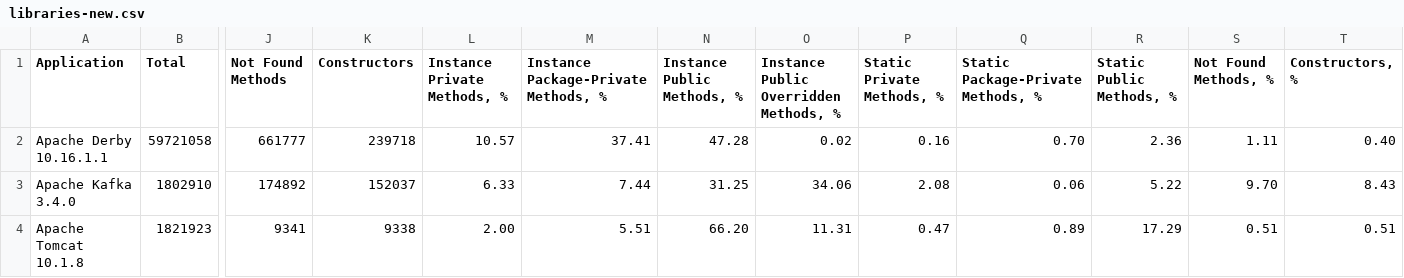
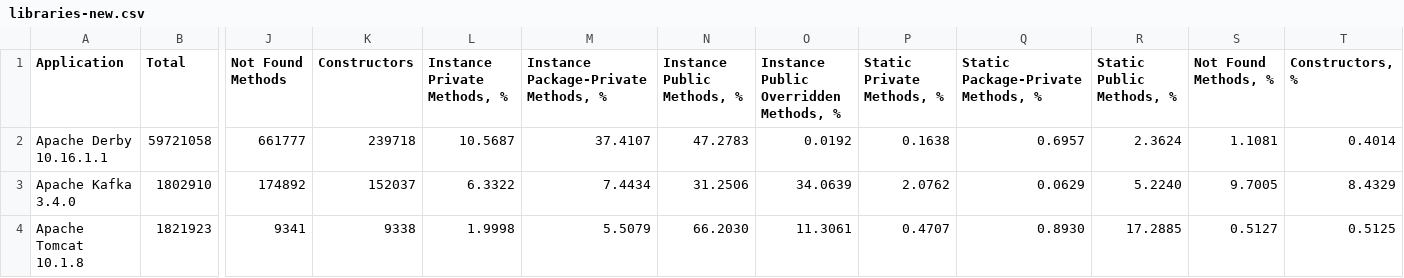
Before and after one commit to volodya-lombrozo/oop-statistics-filter, a CSV file: libraries-new.csv, drawn as a sheet; only a part is shown, gaps mark what is left out; the diff covers the shown part only; the diff names each change by its address in the sheet, - before the commit and + after, or states it on an @@ line.

```diff
--- a/libraries-new.csv
+++ b/libraries-new.csv
-L2 (Instance Private Methods, %): 10.57
+L2 (Instance Private Methods, %): 10.5687
-M2: 37.41
+M2: 37.4107
-N2 (Instance Public Methods, %): 47.28
+N2 (Instance Public Methods, %): 47.2783
-O2: 0.02
+O2: 0.0192
-P2 (Static Private Methods, %): 0.16
+P2 (Static Private Methods, %): 0.1638
-Q2: 0.70
+Q2: 0.6957
-R2 (Static Public Methods, %): 2.36
+R2 (Static Public Methods, %): 2.3624
-S2 (Not Found Methods, %): 1.11
+S2 (Not Found Methods, %): 1.1081
-T2 (Constructors, %): 0.40
+T2 (Constructors, %): 0.4014
-L3 (Instance Private Methods, %): 6.33
+L3 (Instance Private Methods, %): 6.3322
-M3: 7.44
+M3: 7.4434
-N3 (Instance Public Methods, %): 31.25
+N3 (Instance Public Methods, %): 31.2506
-O3: 34.06
+O3: 34.0639
-P3 (Static Private Methods, %): 2.08
+P3 (Static Private Methods, %): 2.0762
-Q3: 0.06
+Q3: 0.0629
-R3 (Static Public Methods, %): 5.22
+R3 (Static Public Methods, %): 5.2240
-S3 (Not Found Methods, %): 9.70
+S3 (Not Found Methods, %): 9.7005
-T3 (Constructors, %): 8.43
+T3 (Constructors, %): 8.4329
-L4 (Instance Private Methods, %): 2.00
+L4 (Instance Private Methods, %): 1.9998
-M4: 5.51
+M4: 5.5079
-N4 (Instance Public Methods, %): 66.20
+N4 (Instance Public Methods, %): 66.2030
-O4: 11.31
+O4: 11.3061
-P4 (Static Private Methods, %): 0.47
+P4 (Static Private Methods, %): 0.4707
-Q4: 0.89
+Q4: 0.8930
-R4 (Static Public Methods, %): 17.29
+R4 (Static Public Methods, %): 17.2885
-S4 (Not Found Methods, %): 0.51
+S4 (Not Found Methods, %): 0.5127
-T4 (Constructors, %): 0.51
+T4 (Constructors, %): 0.5125
```
Also changed, not shown: 162 edited cells elsewhere in this file, 2 other files.
